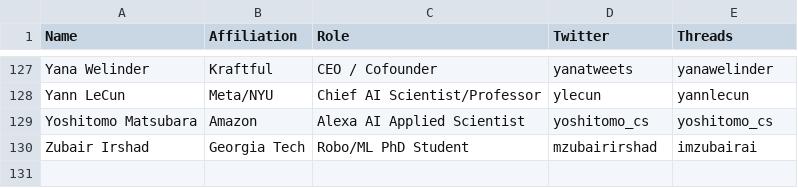
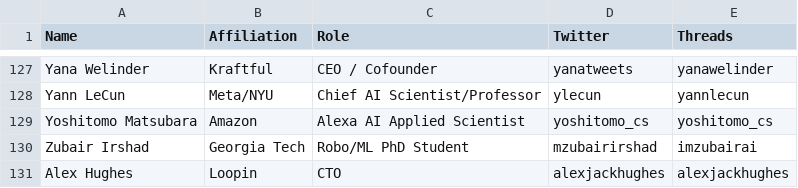
Before and after one commit to aletheap/ai_on_threads, a CSV file: source.csv, drawn as a sheet; only a part is shown, gaps mark what is left out.

Commit message:
Add Alex Hughes

```diff
--- a/source.csv
+++ b/source.csv
@@ -130 +130,2 @@ Yoshitomo Matsubara,Amazon,Alexa AI Applied Scientist,yoshitomo_cs,yoshitomo_cs
 Zubair Irshad,Georgia Tech,Robo/ML PhD Student,mzubairirshad,imzubairai
+Alex Hughes,Loopin,CTO,alexjackhughes,alexjackhughes
```
